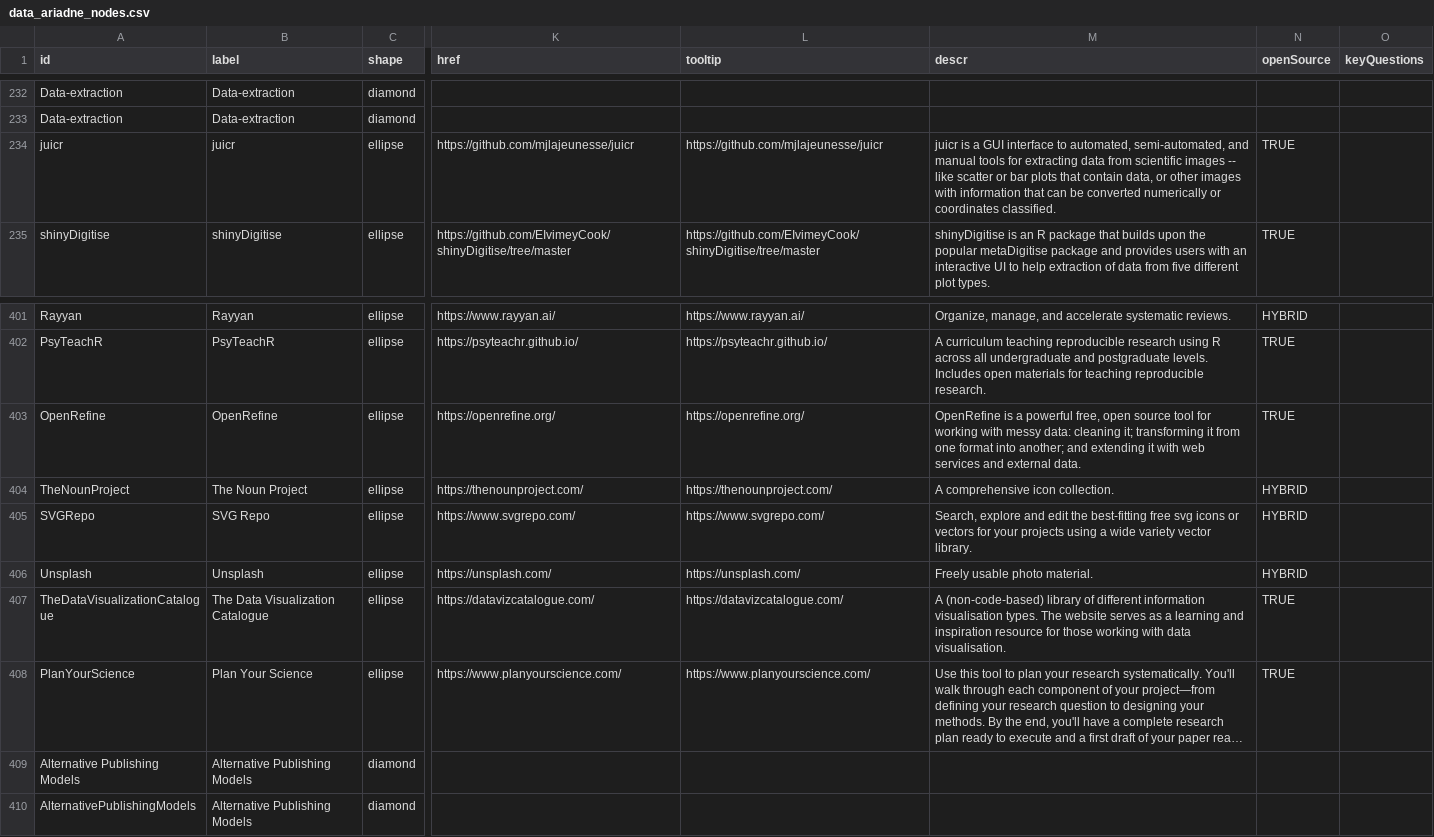
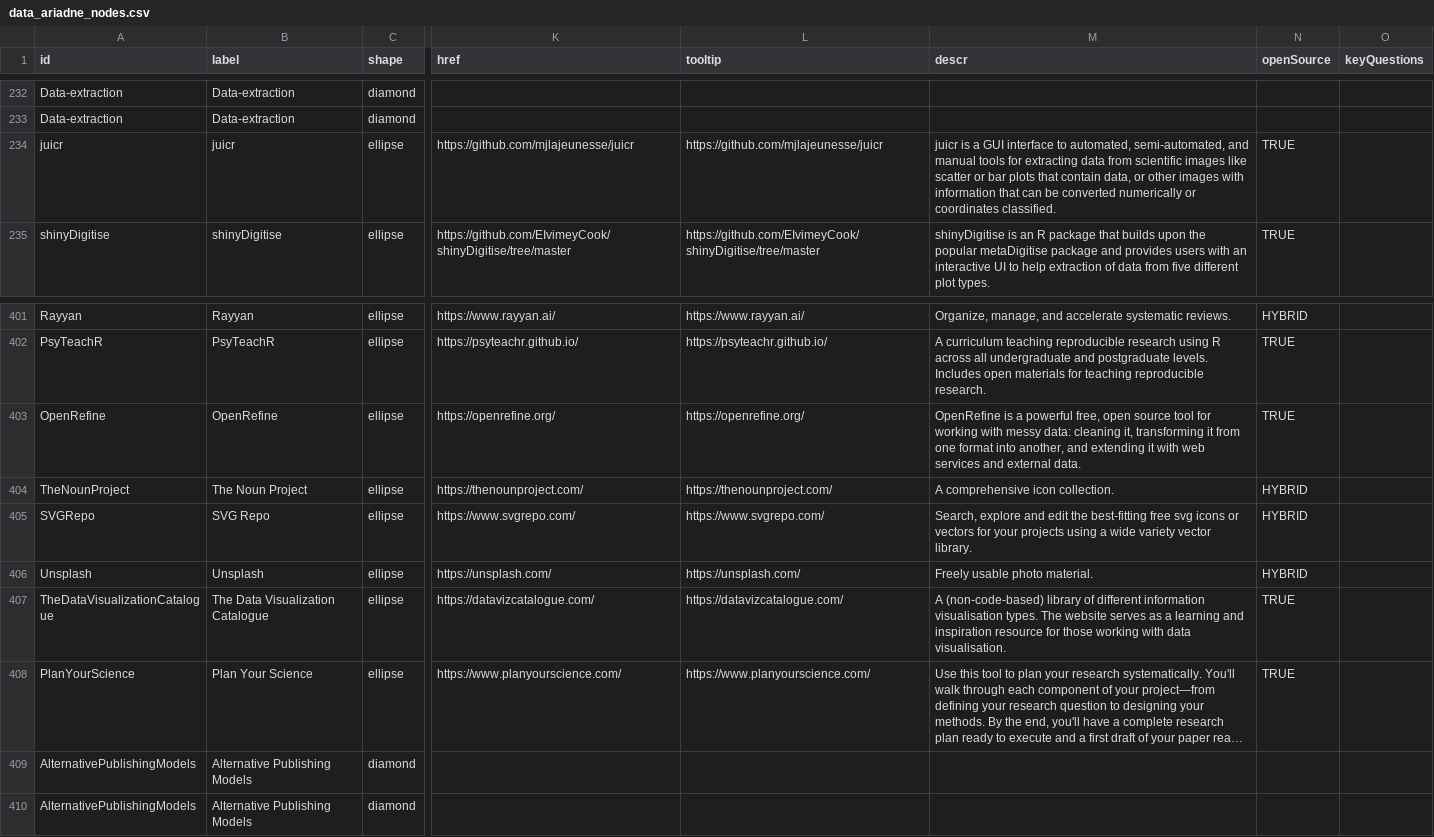
Before and after one commit to IGOR-bioDGPs/ARIADNE, a CSV file: ariadne/data/data_ariadne_nodes.csv, drawn as a sheet; only a part is shown, gaps mark what is left out; long unchanged cells end in …; the diff names each change by its address in the sheet, - before the commit and + after, or states it on an @@ line.

```diff
--- a/ariadne/data/data_ariadne_nodes.csv
+++ b/ariadne/data/data_ariadne_nodes.csv
-M234 (descr): …scientific images -- like scatter…
+M234 (descr): …scientific images like scatter…
-M403 (descr): …data: cleaning it; transforming it from one format into another; and extending…
+M403 (descr): …data: cleaning it, transforming it from one format into another, and extending…
-A409 (id): Alternative Publishing Models
+A409 (id): AlternativePublishingModels
```
Also changed, not shown: ariadne/data/data_ariadne_edges.csv.
